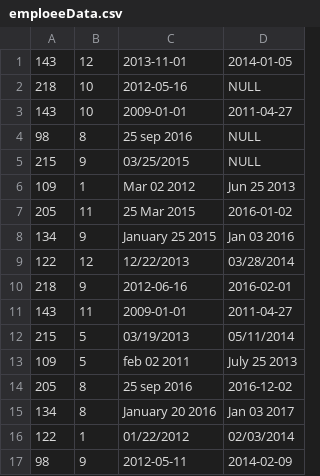
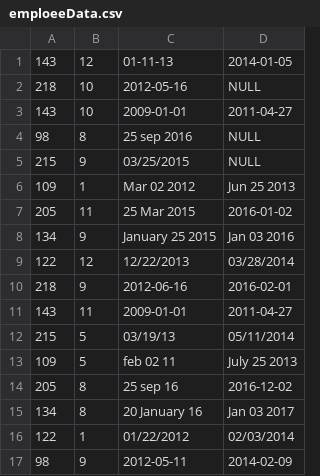
Before and after one commit to rositsadr/ProjectTrackerApp, a CSV file: data/emploeeData.csv, drawn as a sheet.

```diff
--- a/data/emploeeData.csv
+++ b/data/emploeeData.csv
@@ -1,2 +1,2 @@
-143, 12, 2013-11-01, 2014-01-05
+143, 12, 01-11-13, 2014-01-05
 218, 10, 2012-05-16, NULL
@@ -11,6 +11,6 @@
 143, 11, 2009-01-01, 2011-04-27
-215, 5, 03/19/2013, 05/11/2014
-109, 5, feb 02 2011, July 25 2013
-205, 8, 25 sep 2016, 2016-12-02
-134, 8, January 20 2016, Jan 03 2017
+215, 5, 03/19/13, 05/11/2014
+109, 5, feb 02 11, July 25 2013
+205, 8, 25 sep 16, 2016-12-02
+134, 8, 20 January 16, Jan 03 2017
 122, 1, 01/22/2012, 02/03/2014
```
Also changed, not shown: 4 other files.
